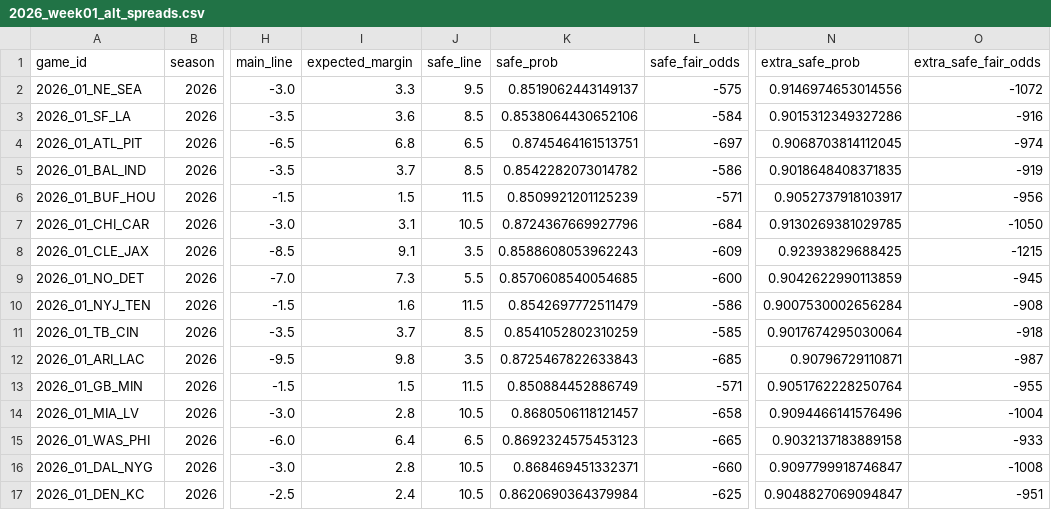
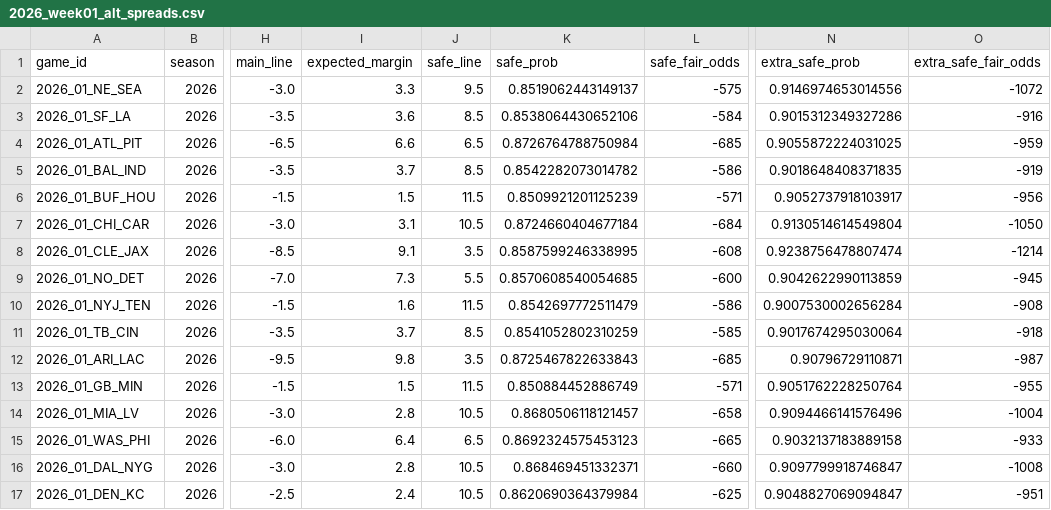
Before and after one commit to elanmuniz/NFL-predictor-site, a CSV file: data/2026_week01_alt_spreads.csv, drawn as a sheet; only a part is shown, gaps mark what is left out; the diff names each change by its address in the sheet, - before the commit and + after, or states it on an @@ line.

```diff
--- a/data/2026_week01_alt_spreads.csv
+++ b/data/2026_week01_alt_spreads.csv
-I4 (expected_margin): 6.8
+I4 (expected_margin): 6.6
-K4 (safe_prob): 0.8745464161513751
+K4 (safe_prob): 0.8726764788750984
-L4 (safe_fair_odds): -697
+L4 (safe_fair_odds): -685
-N4 (extra_safe_prob): 0.9068703814112045
+N4 (extra_safe_prob): 0.9055872224031025
-O4 (extra_safe_fair_odds): -974
+O4 (extra_safe_fair_odds): -959
-K7 (safe_prob): 0.8724367669927796
+K7 (safe_prob): 0.8724660404677184
-N7 (extra_safe_prob): 0.9130269381029785
+N7 (extra_safe_prob): 0.9130514614549804
-K8 (safe_prob): 0.8588608053962243
+K8 (safe_prob): 0.8587599246338995
-L8 (safe_fair_odds): -609
+L8 (safe_fair_odds): -608
-N8 (extra_safe_prob): 0.92393829688425
+N8 (extra_safe_prob): 0.9238756478807474
-O8 (extra_safe_fair_odds): -1215
+O8 (extra_safe_fair_odds): -1214
```
Also changed, not shown: data/2026_week01.csv, data/2026_week01_fantasy.csv, 7 other files.
